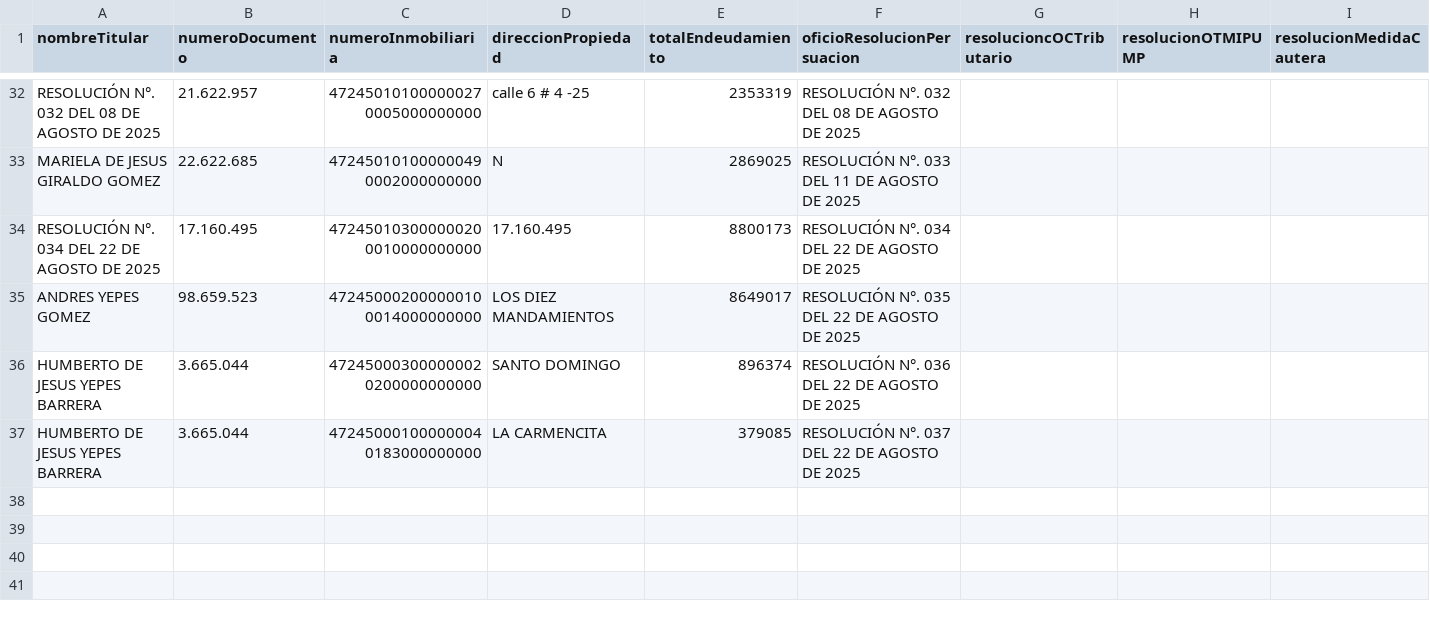
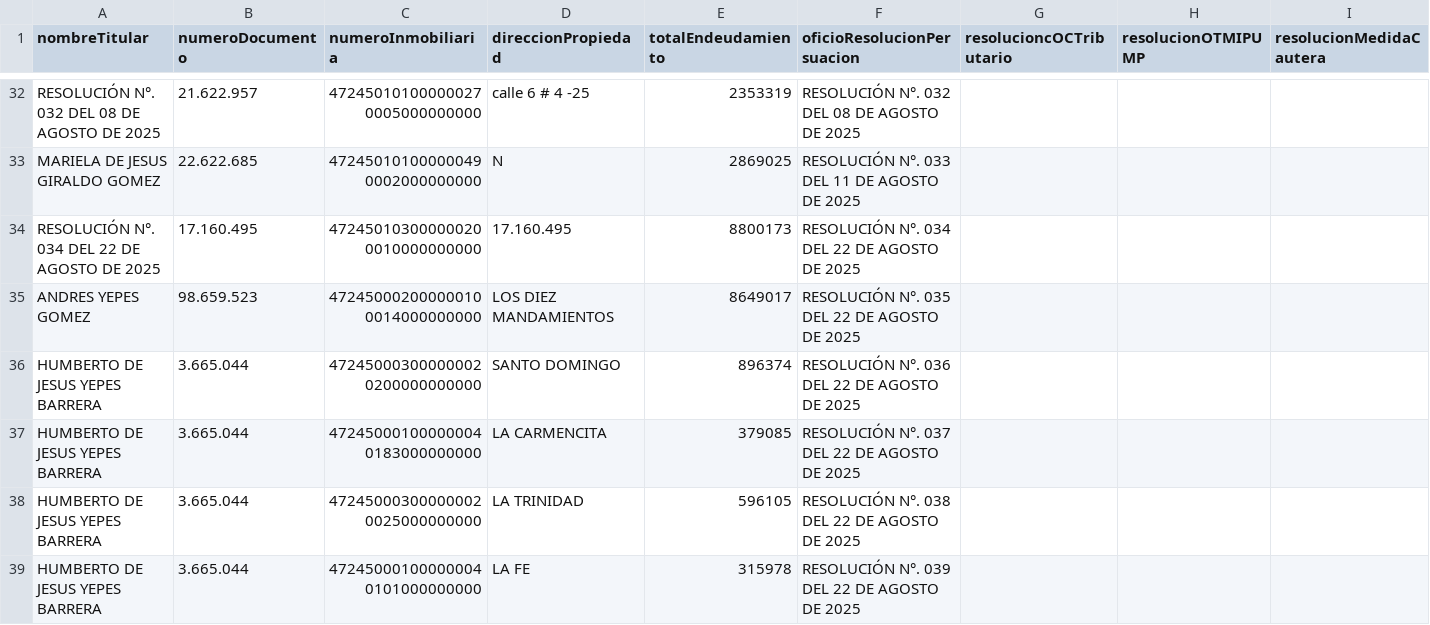
Before and after one commit to JosePicalua/tesoreria.github.io, a CSV file: plantillaSeguimiento/detallesUsuario.csv, drawn as a sheet; only a part is shown, gaps mark what is left out; rows hold the shown columns only; the diff names each change by its address in the sheet, - before the commit and + after, or states it on an @@ line.

Commit message:
Actualización automática - 9/2/2026, 9:37:43 p. m.

```diff
--- a/plantillaSeguimiento/detallesUsuario.csv
+++ b/plantillaSeguimiento/detallesUsuario.csv
+row 38: HUMBERTO DE JESUS YEPES BARRERA | 3.665.044 | 472450003000000020025000000000 | LA TRINIDAD | 596105 | RESOLUCIÓN N°. 038 DEL 22 DE AGOSTO DE 2025
+row 39: HUMBERTO DE JESUS YEPES BARRERA | 3.665.044 | 472450001000000040101000000000 | LA FE | 315978 | RESOLUCIÓN N°. 039 DEL 22 DE AGOSTO DE 2025
```
